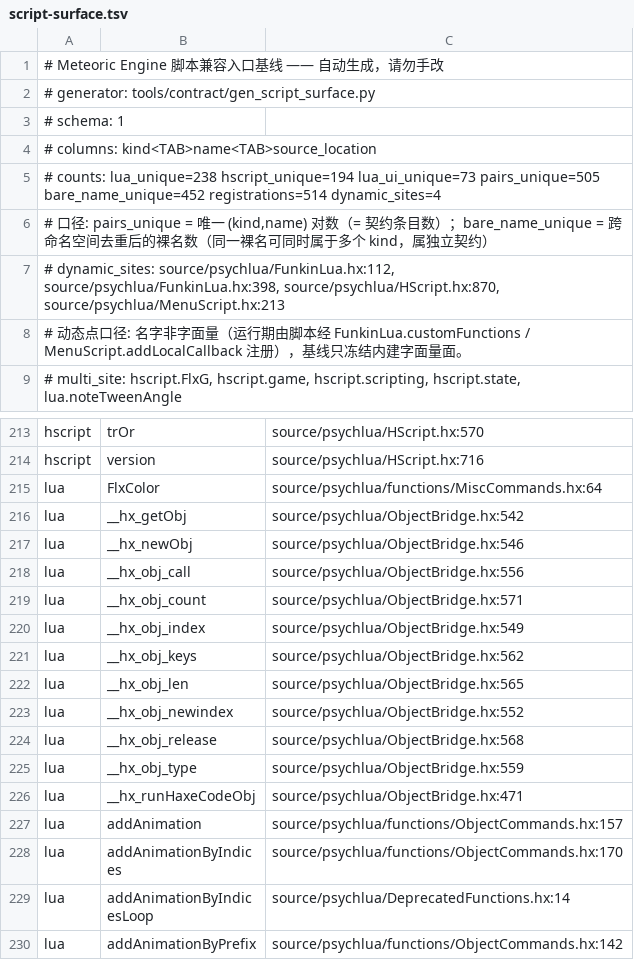
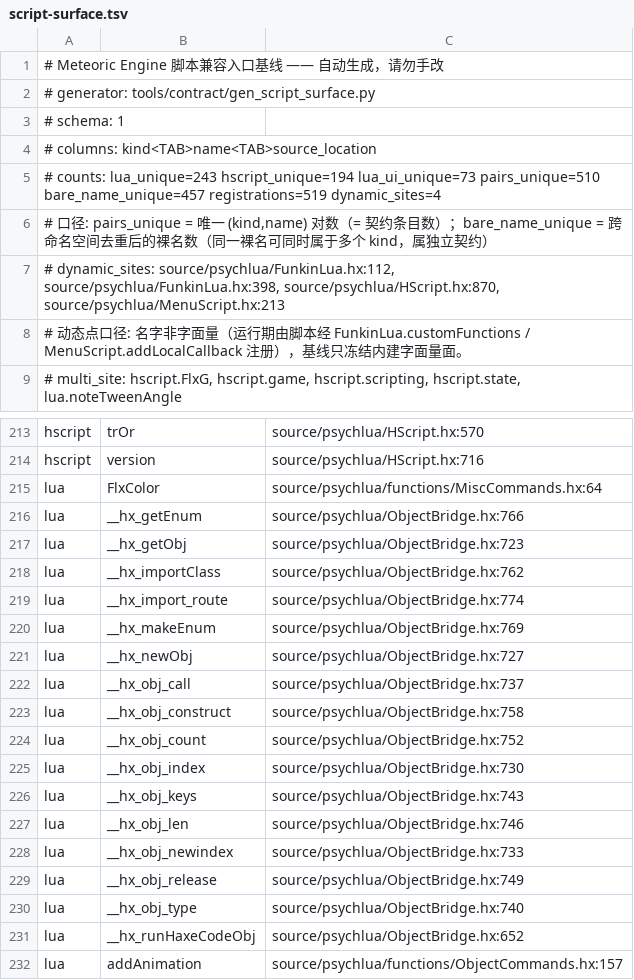
Before and after one commit to Bonus-XK/FNF-MeteoricEngine, a TSV file: tools/contract/script-surface.tsv, drawn as a sheet; only a part is shown, gaps mark what is left out; the shorter side is filled out with more unchanged rows.

Commit message:
feat(lua): HScript 同款 import + class 继承 Haxe 类（补全提交）
上一提交漏掉了源码与文档改动（add 路径笔误被静默吞掉）。内容与提交信息
883891e 一致：import 路由/类句柄构造/LuaClass 继承 Haxe 类/枚举/Map 遍历/
回调参数架构性放弃 + hxcpp 枚举深坑修复；三门禁通过，真机 10 组全过零崩溃。

```diff
--- a/tools/contract/script-surface.tsv
+++ b/tools/contract/script-surface.tsv
@@ -4,3 +4,3 @@
 # columns: kind<TAB>name<TAB>source_location
-# counts: lua_unique=238 hscript_unique=194 lua_ui_unique=73 pairs_unique=505 bare_name_unique=452 registrations=514 dynamic_sites=4
+# counts: lua_unique=243 hscript_unique=194 lua_ui_unique=73 pairs_unique=510 bare_name_unique=457 registrations=519 dynamic_sites=4
 # 口径: pairs_unique = 唯一 (kind,name) 对数（= 契约条目数）；bare_name_unique = 跨命名空间去重后的裸名数（同一裸名可同时属于多个 kind，属独立契约）
@@ -215,13 +215,18 @@ hscript	version	source/psychlua/HScript.hx:716
 lua	FlxColor	source/psychlua/functions/MiscCommands.hx:64
-lua	__hx_getObj	source/psychlua/ObjectBridge.hx:542
-lua	__hx_newObj	source/psychlua/ObjectBridge.hx:546
-lua	__hx_obj_call	source/psychlua/ObjectBridge.hx:556
-lua	__hx_obj_count	source/psychlua/ObjectBridge.hx:571
-lua	__hx_obj_index	source/psychlua/ObjectBridge.hx:549
-lua	__hx_obj_keys	source/psychlua/ObjectBridge.hx:562
-lua	__hx_obj_len	source/psychlua/ObjectBridge.hx:565
-lua	__hx_obj_newindex	source/psychlua/ObjectBridge.hx:552
-lua	__hx_obj_release	source/psychlua/ObjectBridge.hx:568
-lua	__hx_obj_type	source/psychlua/ObjectBridge.hx:559
-lua	__hx_runHaxeCodeObj	source/psychlua/ObjectBridge.hx:471
+lua	__hx_getEnum	source/psychlua/ObjectBridge.hx:766
+lua	__hx_getObj	source/psychlua/ObjectBridge.hx:723
+lua	__hx_importClass	source/psychlua/ObjectBridge.hx:762
+lua	__hx_import_route	source/psychlua/ObjectBridge.hx:774
+lua	__hx_makeEnum	source/psychlua/ObjectBridge.hx:769
+lua	__hx_newObj	source/psychlua/ObjectBridge.hx:727
+lua	__hx_obj_call	source/psychlua/ObjectBridge.hx:737
+lua	__hx_obj_construct	source/psychlua/ObjectBridge.hx:758
+lua	__hx_obj_count	source/psychlua/ObjectBridge.hx:752
+lua	__hx_obj_index	source/psychlua/ObjectBridge.hx:730
+lua	__hx_obj_keys	source/psychlua/ObjectBridge.hx:743
+lua	__hx_obj_len	source/psychlua/ObjectBridge.hx:746
+lua	__hx_obj_newindex	source/psychlua/ObjectBridge.hx:733
+lua	__hx_obj_release	source/psychlua/ObjectBridge.hx:749
+lua	__hx_obj_type	source/psychlua/ObjectBridge.hx:740
+lua	__hx_runHaxeCodeObj	source/psychlua/ObjectBridge.hx:652
 lua	addAnimation	source/psychlua/functions/ObjectCommands.hx:157
```
Also changed, not shown: 5 other files.
